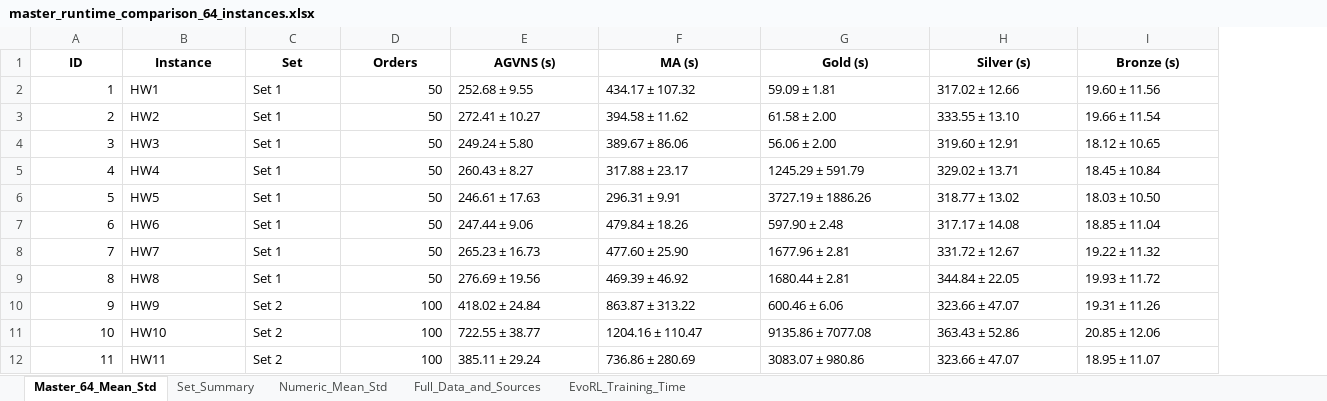
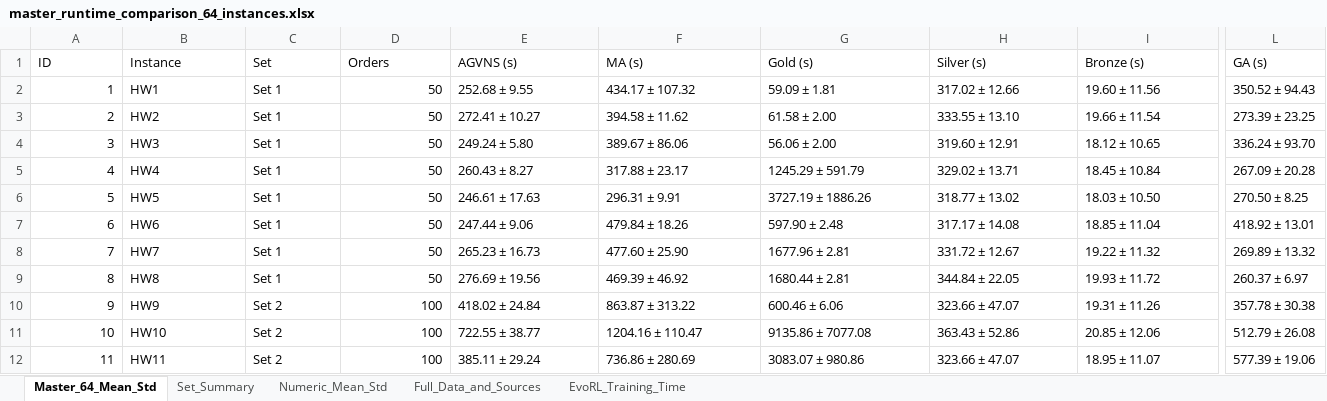
Before and after one commit to tranphuc15122004/AGVNS-Adaptive-Genetic-Algorithm-Enhanced-by-Variable-Neighborhood-Search, an Excel workbook: reports/master_runtime_comparison_64_instances.xlsx, sheet Master_64_Mean_Std, drawn as a sheet; only a part is shown, gaps mark what is left out; values as stored, in another font and other column widths than the file's, no borders; the diff covers the shown part only; the diff names each change by its address in the sheet, - before the commit and + after, or states it on an @@ line.

```diff
--- a/reports/master_runtime_comparison_64_instances.xlsx (sheet Master_64_Mean_Std)
+++ b/reports/master_runtime_comparison_64_instances.xlsx (sheet Master_64_Mean_Std)
+column L (GA (s)), rows 2-12: 350.52 ± 94.43 | 273.39 ± 23.25 | 336.24 ± 93.70 | 267.09 ± 20.28 | 270.50 ± 8.25 | 418.92 ± 13.01 | 269.89 ± 13.32 | 260.37 ± 6.97 | 357.78 ± 30.38 | 512.79 ± 26.08 | 577.39 ± 19.06
@@ A1:I1 bold: on → off, alignment: center → left @@
```
Also changed, not shown: cell formats elsewhere in this sheet, sheet Full_Data_and_Sources, sheet Numeric_Mean_Std, sheet Set_Summary, sheet EvoRL_Training_Time, 14 other files.
